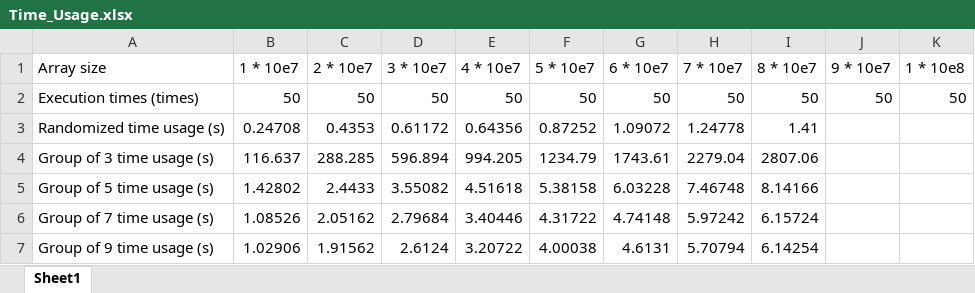
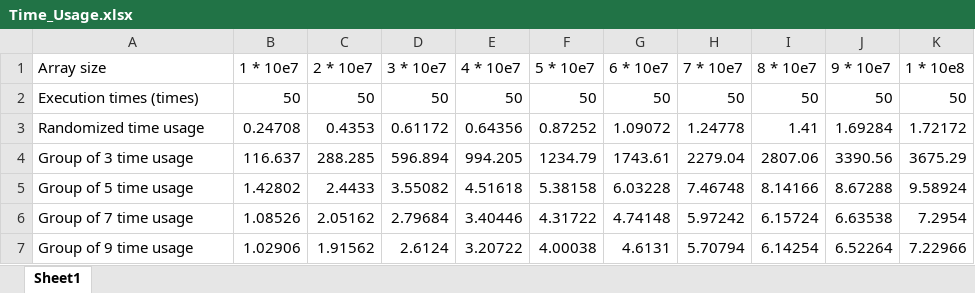
Before and after one commit to liuutin9/Introduction_to_Machine_Learning, an Excel workbook: Alg/Time_Usage.xlsx, sheet Sheet1, drawn as a sheet; values as stored, in another font and other column widths than the file's, no borders; charts and pictures not drawn; the diff names each change by its address in the sheet, - before the commit and + after, or states it on an @@ line.

```diff
--- a/Alg/Time_Usage.xlsx (sheet Sheet1)
+++ b/Alg/Time_Usage.xlsx (sheet Sheet1)
-A3 (Array size): Randomized time usage (s)
+A3 (Array size): Randomized time usage
-J3 (9 * 10e7): (empty)
+J3 (9 * 10e7): 1.69284
-K3 (1 * 10e8): (empty)
+K3 (1 * 10e8): 1.72172
-A4 (Array size): Group of 3 time usage (s)
+A4 (Array size): Group of 3 time usage
-J4 (9 * 10e7): (empty)
+J4 (9 * 10e7): 3390.56
-K4 (1 * 10e8): (empty)
+K4 (1 * 10e8): 3675.29
-A5 (Array size): Group of 5 time usage (s)
+A5 (Array size): Group of 5 time usage
-J5 (9 * 10e7): (empty)
+J5 (9 * 10e7): 8.67288
-K5 (1 * 10e8): (empty)
+K5 (1 * 10e8): 9.58924
-A6 (Array size): Group of 7 time usage (s)
+A6 (Array size): Group of 7 time usage
-J6 (9 * 10e7): (empty)
+J6 (9 * 10e7): 6.63538
-K6 (1 * 10e8): (empty)
+K6 (1 * 10e8): 7.2954
-A7 (Array size): Group of 9 time usage (s)
+A7 (Array size): Group of 9 time usage
-J7 (9 * 10e7): (empty)
+J7 (9 * 10e7): 6.52264
-K7 (1 * 10e8): (empty)
+K7 (1 * 10e8): 7.22966
```
Also changed, not shown: charts or pictures, 4 other files.
